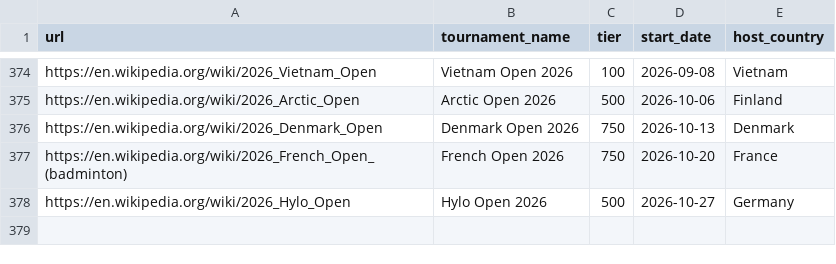
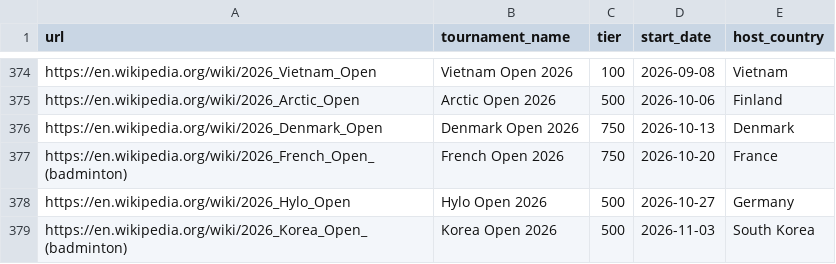
Before and after one commit to melthu/Deuce, a CSV file: data/config/tournaments_config.csv, drawn as a sheet; only a part is shown, gaps mark what is left out; the diff names each change by its address in the sheet, - before the commit and + after, or states it on an @@ line.

```diff
--- a/data/config/tournaments_config.csv
+++ b/data/config/tournaments_config.csv
+row 379: https://en.wikipedia.org/wiki/2026_Korea_Open_(badminton) | Korea Open 2026 | 500 | 2026-11-03 | South Korea
```
